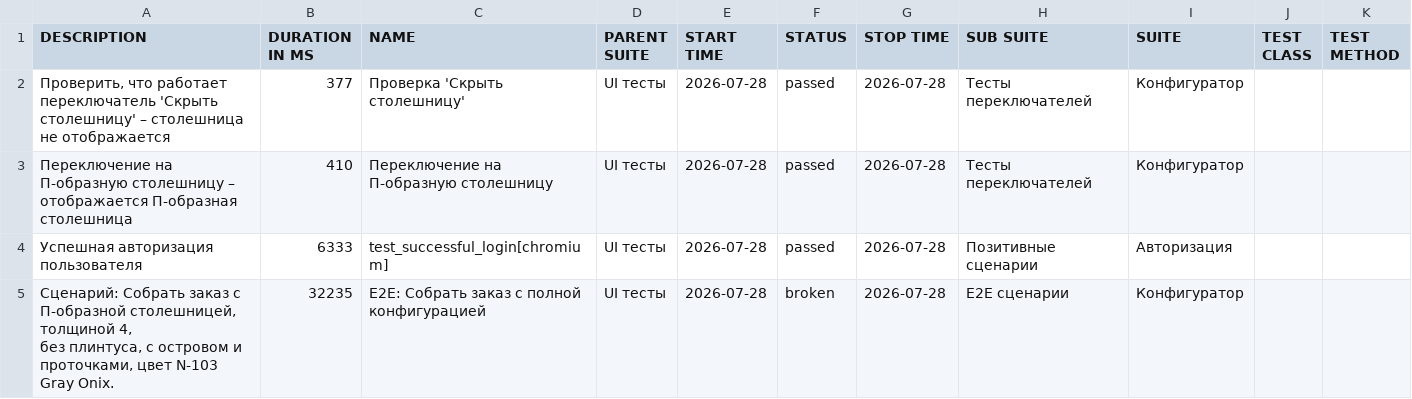
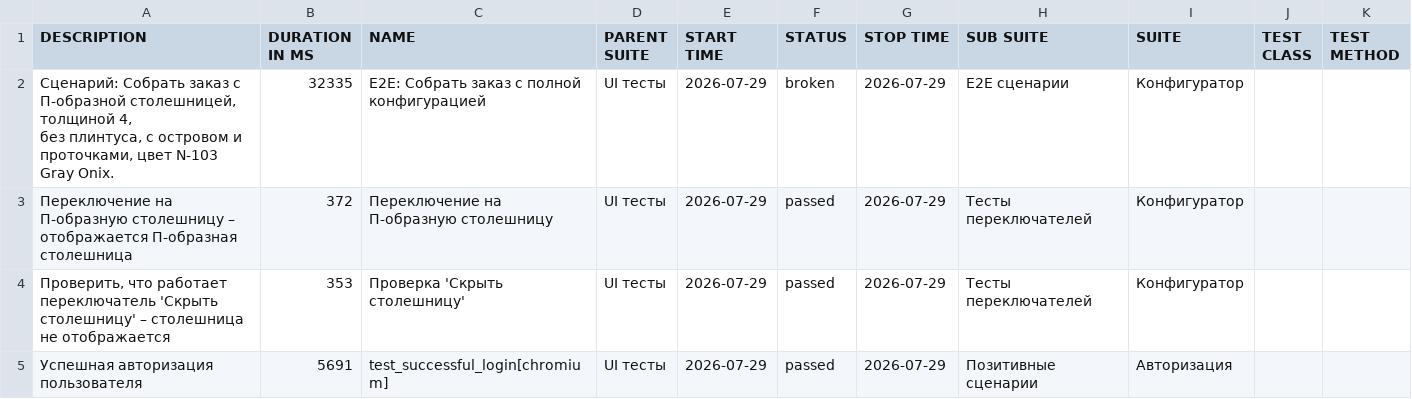
Before and after one commit to Deslowter/Playwright_python_inzhenerka, a CSV file: data/suites.csv, drawn as a sheet.

```diff
--- a/data/suites.csv
+++ b/data/suites.csv
@@ -1,8 +1,8 @@
 "DESCRIPTION","DURATION IN MS","NAME","PARENT SUITE","START TIME","STATUS","STOP TIME","SUB SUITE","SUITE","TEST CLASS","TEST METHOD"
-"Проверить, что работает переключатель 'Скрыть столешницу' – столешница не отображается","377","Проверка 'Скрыть столешницу'","UI тесты","2026-07-28","passed","2026-07-28","Тесты переключателей","Конфигуратор","",""
-"Переключение на П-образную столешницу – отображается П-образная столешница","410","Переключение на П-образную столешницу","UI тесты","2026-07-28","passed","2026-07-28","Тесты переключателей","Конфигуратор","",""
-"Успешная авторизация пользователя","6333","test_successful_login[chromium]","UI тесты","2026-07-28","passed","2026-07-28","Позитивные сценарии","Авторизация","",""
-"
-        Сценарий: Собрать заказ с П-образной столешницей, толщиной 4,
-        без плинтуса, с островом и проточками, цвет N-103 Gray Onix.
-        ","32235","E2E: Собрать заказ с полной конфигурацией","UI тесты","2026-07-28","broken","2026-07-28","E2E сценарии","Конфигуратор","",""
+"
+        Сценарий: Собрать заказ с П-образной столешницей, толщиной 4,
+        без плинтуса, с островом и проточками, цвет N-103 Gray Onix.
+        ","32335","E2E: Собрать заказ с полной конфигурацией","UI тесты","2026-07-29","broken","2026-07-29","E2E сценарии","Конфигуратор","",""
+"Переключение на П-образную столешницу – отображается П-образная столешница","372","Переключение на П-образную столешницу","UI тесты","2026-07-29","passed","2026-07-29","Тесты переключателей","Конфигуратор","",""
+"Проверить, что работает переключатель 'Скрыть столешницу' – столешница не отображается","353","Проверка 'Скрыть столешницу'","UI тесты","2026-07-29","passed","2026-07-29","Тесты переключателей","Конфигуратор","",""
+"Успешная авторизация пользователя","5691","test_successful_login[chromium]","UI тесты","2026-07-29","passed","2026-07-29","Позитивные сценарии","Авторизация","",""
```
Also changed, not shown: data/behaviors.csv, 47 other files.
